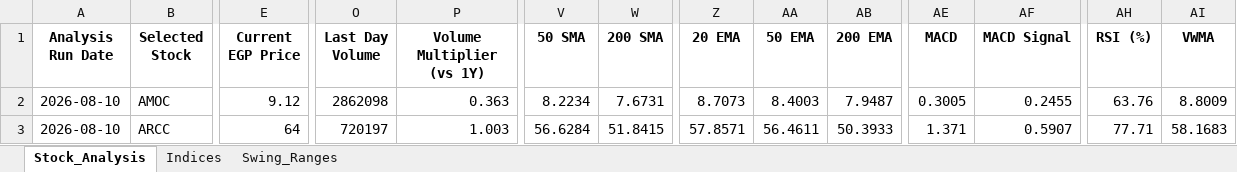
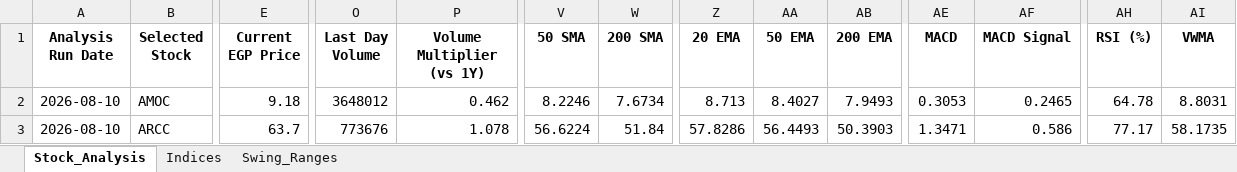
Before and after one commit to ARa2of/egx-stock-analysis, an Excel workbook: Stock_Analysis_Output.xlsx, sheet Stock_Analysis, drawn as a sheet; only a part is shown, gaps mark what is left out; values as stored, in another font and other column widths than the file's, no borders; the diff covers the shown part only; the diff names each change by its address in the sheet, - before the commit and + after, or states it on an @@ line.

```diff
--- a/Stock_Analysis_Output.xlsx (sheet Stock_Analysis)
+++ b/Stock_Analysis_Output.xlsx (sheet Stock_Analysis)
-E2 (Current EGP Price): 9.12
+E2 (Current EGP Price): 9.18
-O2 (Last Day Volume): 2862098
+O2 (Last Day Volume): 3648012
-P2 (Volume Multiplier (vs 1Y)): 0.363
+P2 (Volume Multiplier (vs 1Y)): 0.462
-V2 (50 SMA): 8.2234
+V2 (50 SMA): 8.2246
-W2 (200 SMA): 7.6731
+W2 (200 SMA): 7.6734
-Z2 (20 EMA): 8.7073
+Z2 (20 EMA): 8.713
-AA2 (50 EMA): 8.4003
+AA2 (50 EMA): 8.4027
-AB2 (200 EMA): 7.9487
+AB2 (200 EMA): 7.9493
-AE2 (MACD): 0.3005
+AE2 (MACD): 0.3053
-AF2 (MACD Signal): 0.2455
+AF2 (MACD Signal): 0.2465
-AH2 (RSI (%)): 63.76
+AH2 (RSI (%)): 64.78
-AI2 (VWMA): 8.8009
+AI2 (VWMA): 8.8031
-E3 (Current EGP Price): 64
+E3 (Current EGP Price): 63.7
-O3 (Last Day Volume): 720197
+O3 (Last Day Volume): 773676
-P3 (Volume Multiplier (vs 1Y)): 1.003
+P3 (Volume Multiplier (vs 1Y)): 1.078
-V3 (50 SMA): 56.6284
+V3 (50 SMA): 56.6224
-W3 (200 SMA): 51.8415
+W3 (200 SMA): 51.84
-Z3 (20 EMA): 57.8571
+Z3 (20 EMA): 57.8286
-AA3 (50 EMA): 56.4611
+AA3 (50 EMA): 56.4493
-AB3 (200 EMA): 50.3933
+AB3 (200 EMA): 50.3903
-AE3 (MACD): 1.371
+AE3 (MACD): 1.3471
-AF3 (MACD Signal): 0.5907
+AF3 (MACD Signal): 0.586
-AH3 (RSI (%)): 77.71
+AH3 (RSI (%)): 77.17
-AI3 (VWMA): 58.1683
+AI3 (VWMA): 58.1735
```
Also changed, not shown: 1173 edited cells elsewhere in this sheet, sheet Swing_Ranges, sheet Indices, 1 other file.
